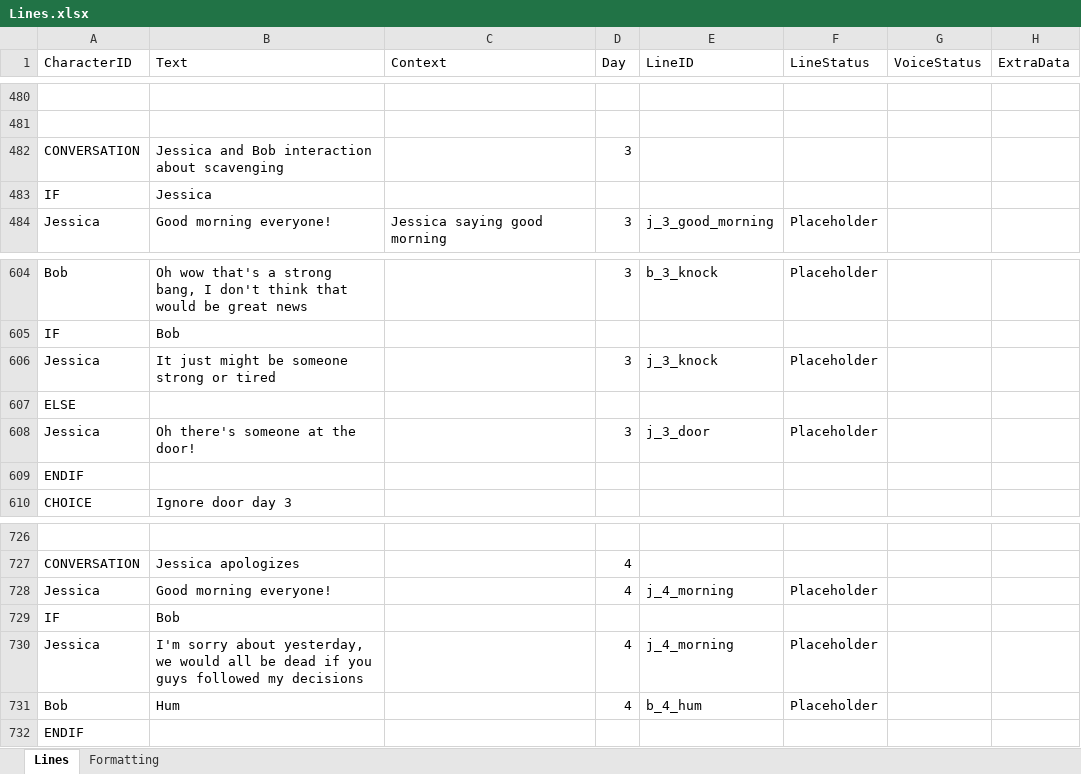
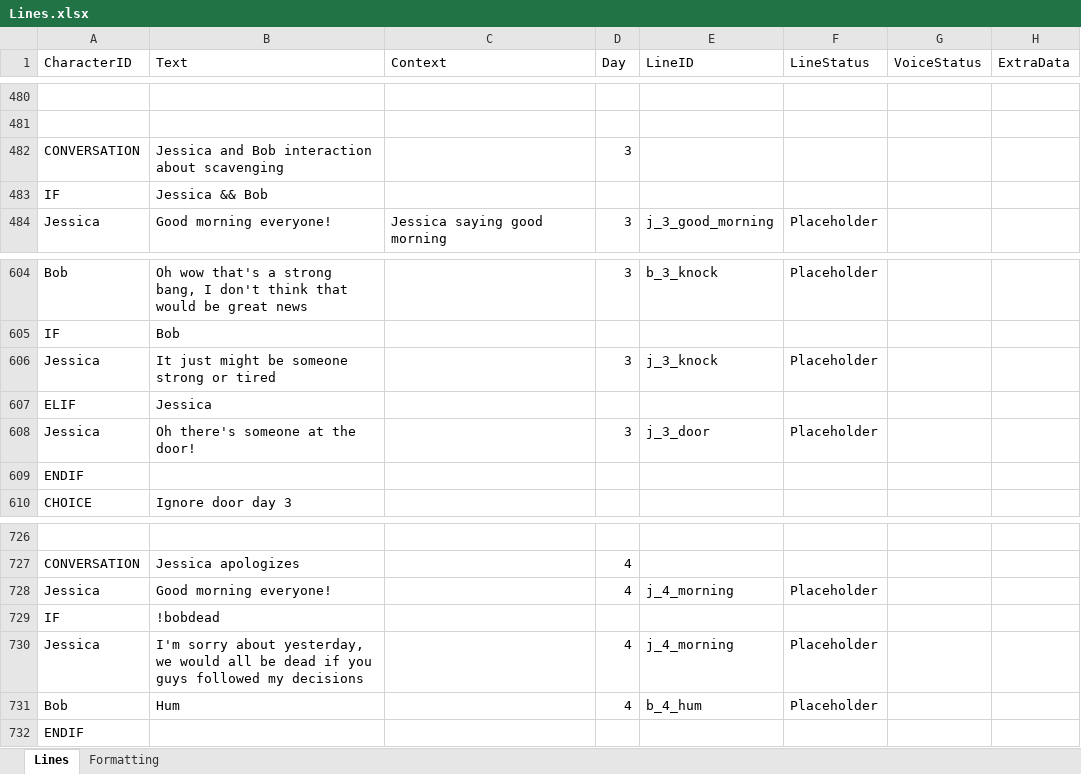
Before and after one commit to Tobogganeer/BeyondTheDoor, an Excel workbook: Lines.xlsx, sheet Lines, drawn as a sheet; only a part is shown, gaps mark what is left out; values as stored, in another font and other column widths than the file's, no borders; conditional formats not drawn; removed rows and columns are numbered as before the commit, all else as after; the diff names each change by its address in the sheet, - before the commit and + after, or states it on an @@ line.

Commit message:
Fixed one of the lines that would pop up even with a character dead

```diff
--- a/Lines.xlsx (sheet Lines)
+++ b/Lines.xlsx (sheet Lines)
-row 483: IF | Jessica
+row 483: IF | Jessica && Bob
-row 607: ELSE
+row 607: ELIF | Jessica
-B729 (Text): Bob
+B729 (Text): !bobdead
```
